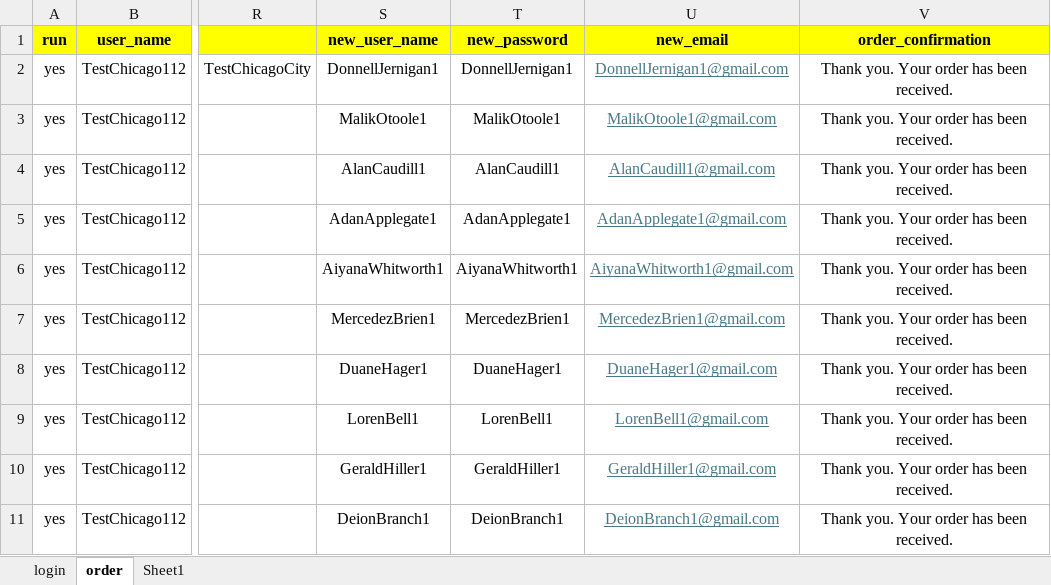
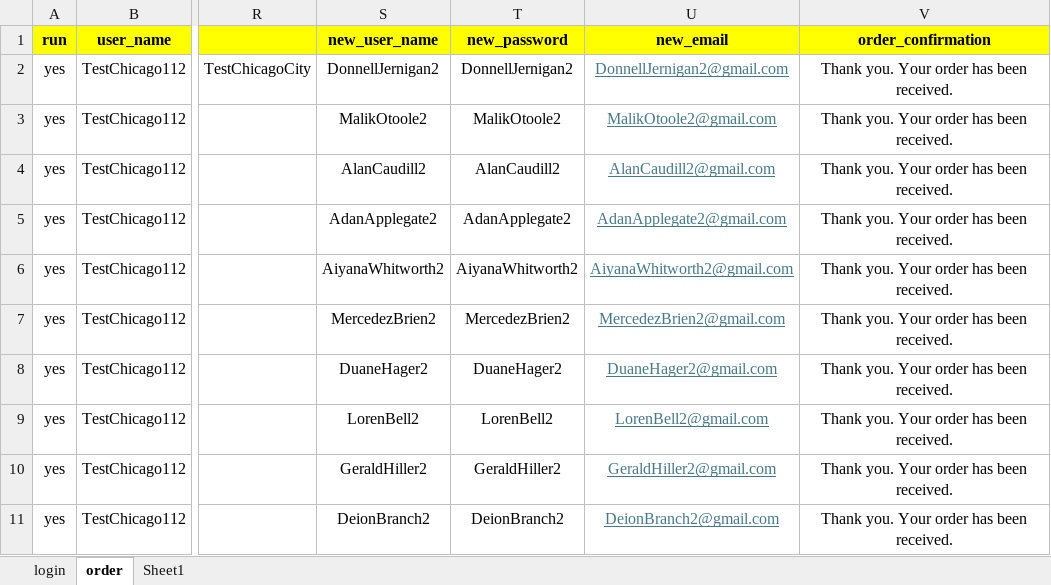
Before and after one commit to DmitriyV7/POM6, an Excel workbook: src/main/resources/test_data/Test_Data.xlsx, sheet order, drawn as a sheet; only a part is shown, gaps mark what is left out; values as stored, in another font and other column widths than the file's, no borders; the diff covers the shown part only; the diff names each change by its address in the sheet, - before the commit and + after, or states it on an @@ line.

```diff
--- a/src/main/resources/test_data/Test_Data.xlsx (sheet order)
+++ b/src/main/resources/test_data/Test_Data.xlsx (sheet order)
-S2 (new_user_name): DonnellJernigan1
+S2 (new_user_name): DonnellJernigan2
-T2 (new_password): DonnellJernigan1
+T2 (new_password): DonnellJernigan2
-U2 (new_email): DonnellJernigan1@gmail.com
+U2 (new_email): DonnellJernigan2@gmail.com
-S3 (new_user_name): MalikOtoole1
+S3 (new_user_name): MalikOtoole2
-T3 (new_password): MalikOtoole1
+T3 (new_password): MalikOtoole2
-U3 (new_email): MalikOtoole1@gmail.com
+U3 (new_email): MalikOtoole2@gmail.com
-S4 (new_user_name): AlanCaudill1
+S4 (new_user_name): AlanCaudill2
-T4 (new_password): AlanCaudill1
+T4 (new_password): AlanCaudill2
-U4 (new_email): AlanCaudill1@gmail.com
+U4 (new_email): AlanCaudill2@gmail.com
-S5 (new_user_name): AdanApplegate1
+S5 (new_user_name): AdanApplegate2
-T5 (new_password): AdanApplegate1
+T5 (new_password): AdanApplegate2
-U5 (new_email): AdanApplegate1@gmail.com
+U5 (new_email): AdanApplegate2@gmail.com
-S6 (new_user_name): AiyanaWhitworth1
+S6 (new_user_name): AiyanaWhitworth2
-T6 (new_password): AiyanaWhitworth1
+T6 (new_password): AiyanaWhitworth2
-U6 (new_email): AiyanaWhitworth1@gmail.com
+U6 (new_email): AiyanaWhitworth2@gmail.com
-S7 (new_user_name): MercedezBrien1
+S7 (new_user_name): MercedezBrien2
-T7 (new_password): MercedezBrien1
+T7 (new_password): MercedezBrien2
-U7 (new_email): MercedezBrien1@gmail.com
+U7 (new_email): MercedezBrien2@gmail.com
-S8 (new_user_name): DuaneHager1
+S8 (new_user_name): DuaneHager2
-T8 (new_password): DuaneHager1
+T8 (new_password): DuaneHager2
-U8 (new_email): DuaneHager1@gmail.com
+U8 (new_email): DuaneHager2@gmail.com
-S9 (new_user_name): LorenBell1
+S9 (new_user_name): LorenBell2
-T9 (new_password): LorenBell1
+T9 (new_password): LorenBell2
-U9 (new_email): LorenBell1@gmail.com
+U9 (new_email): LorenBell2@gmail.com
-S10 (new_user_name): GeraldHiller1
+S10 (new_user_name): GeraldHiller2
-T10 (new_password): GeraldHiller1
+T10 (new_password): GeraldHiller2
-U10 (new_email): GeraldHiller1@gmail.com
+U10 (new_email): GeraldHiller2@gmail.com
-S11 (new_user_name): DeionBranch1
+S11 (new_user_name): DeionBranch2
-T11 (new_password): DeionBranch1
+T11 (new_password): DeionBranch2
-U11 (new_email): DeionBranch1@gmail.com
+U11 (new_email): DeionBranch2@gmail.com
```
Also changed, not shown: 30 edited cells elsewhere in this sheet, sheet Sheet1, sheet login, 2 other files.
